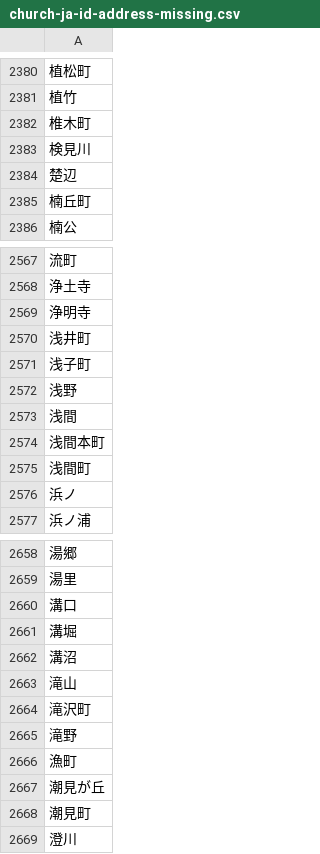
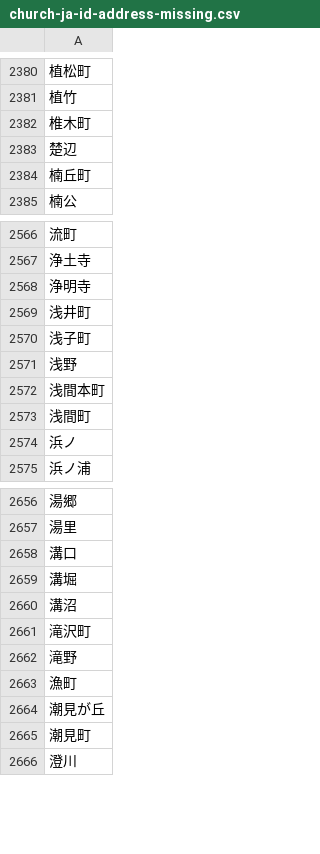
Before and after one commit to crossmapcojp/crossmap, a CSV file: resources/geonames/church-ja-id-address-missing.csv, drawn as a sheet; only a part is shown, gaps mark what is left out; the diff names each change by its address in the sheet, - before the commit and + after, or states it on an @@ line.

```diff
--- a/resources/geonames/church-ja-id-address-missing.csv
+++ b/resources/geonames/church-ja-id-address-missing.csv
-row 2383: 検見川
-row 2573: 浅間
-row 2663: 滝山
```
Also changed, not shown: resources/geonames/church-ja-id-title-missing.csv, resources/geonames/church-ja-ko-address-missing.csv, 28 other files.
